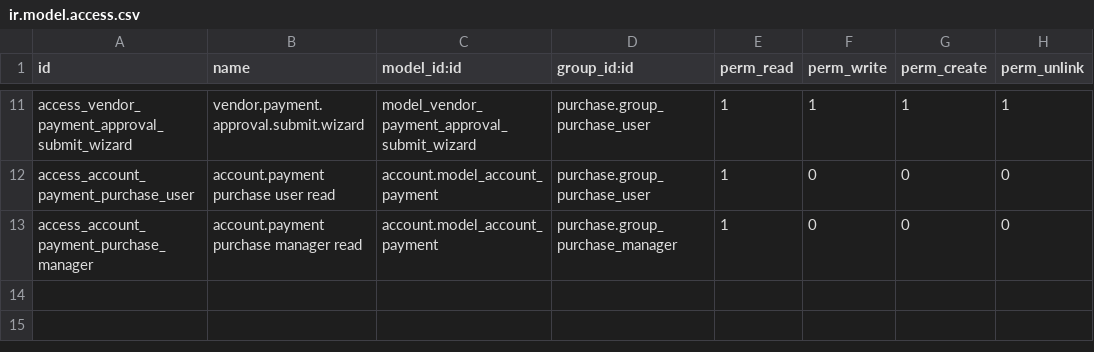
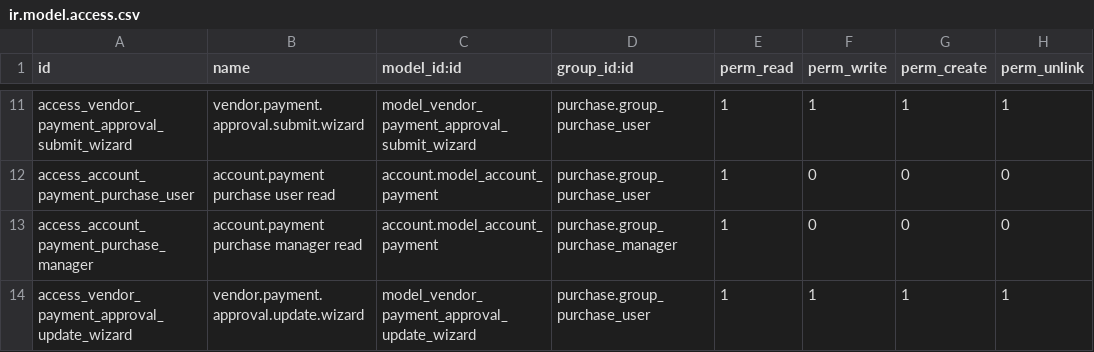
Before and after one commit to Bora-Multicorp/OdooERP, a CSV file: ks_purchase_advance_payment/security/ir.model.access.csv, drawn as a sheet; only a part is shown, gaps mark what is left out.

```diff
--- a/ks_purchase_advance_payment/security/ir.model.access.csv
+++ b/ks_purchase_advance_payment/security/ir.model.access.csv
@@ -13 +13,2 @@ access_account_payment_purchase_user,account.payment purchase user read,account.
 access_account_payment_purchase_manager,account.payment purchase manager read,account.model_account_payment,purchase.group_purchase_manager,1,0,0,0
+access_vendor_payment_approval_update_wizard,vendor.payment.approval.update.wizard,model_vendor_payment_approval_update_wizard,purchase.group_purchase_user,1,1,1,1
```
Also changed, not shown: 6 other files.
